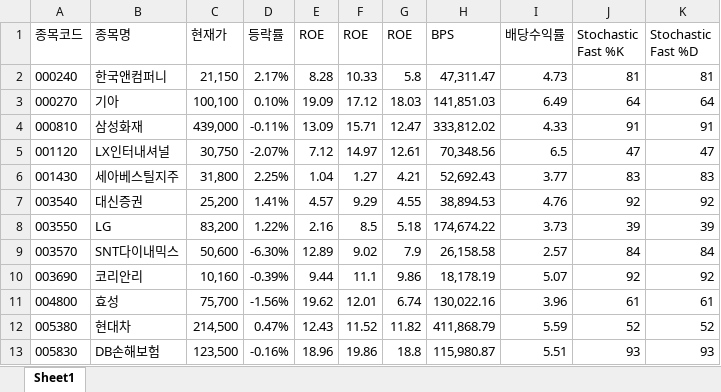
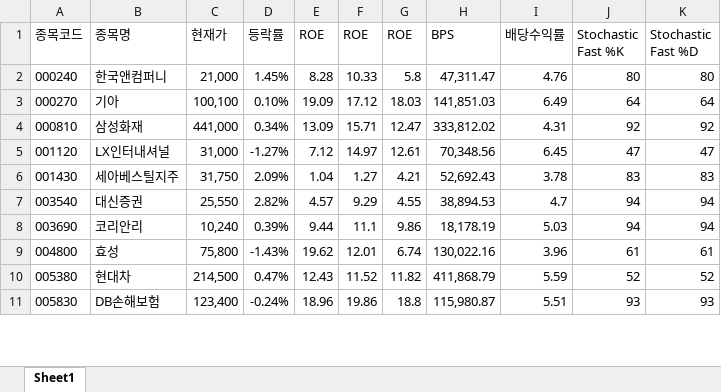
Before and after one commit to ez4happy/DividendGrowth, an Excel workbook: 1.xlsx, sheet Sheet1, drawn as a sheet; only a part is shown; values as stored, in another font and other column widths than the file's, no borders; removed rows and columns are numbered as before the commit, all else as after; the diff covers the shown part only; the diff names each change by its address in the sheet, - before the commit and + after, or states it on an @@ line.

Commit message:
Add files via upload

```diff
--- a/1.xlsx (sheet Sheet1)
+++ b/1.xlsx (sheet Sheet1)
-C2 (현재가): 21,150
+C2 (현재가): 21,000
-D2 (등락률): 2.17%
+D2 (등락률): 1.45%
-I2 (배당수익률): 4.73
+I2 (배당수익률): 4.76
-J2 (Stochastic Fast %K): 81
+J2 (Stochastic Fast %K): 80
-K2 (Stochastic Fast %D): 81
+K2 (Stochastic Fast %D): 80
-C4 (현재가): 439,000
+C4 (현재가): 441,000
-D4 (등락률): -0.11%
+D4 (등락률): 0.34%
-I4 (배당수익률): 4.33
+I4 (배당수익률): 4.31
-J4 (Stochastic Fast %K): 91
+J4 (Stochastic Fast %K): 92
-K4 (Stochastic Fast %D): 91
+K4 (Stochastic Fast %D): 92
-C5 (현재가): 30,750
+C5 (현재가): 31,000
-D5 (등락률): -2.07%
+D5 (등락률): -1.27%
-I5 (배당수익률): 6.5
+I5 (배당수익률): 6.45
-C6 (현재가): 31,800
+C6 (현재가): 31,750
-D6 (등락률): 2.25%
+D6 (등락률): 2.09%
-I6 (배당수익률): 3.77
+I6 (배당수익률): 3.78
-C7 (현재가): 25,200
+C7 (현재가): 25,550
-D7 (등락률): 1.41%
+D7 (등락률): 2.82%
-I7 (배당수익률): 4.76
+I7 (배당수익률): 4.7
-J7 (Stochastic Fast %K): 92
+J7 (Stochastic Fast %K): 94
-K7 (Stochastic Fast %D): 92
+K7 (Stochastic Fast %D): 94
-row 8: 003550 | LG | 83,200 | 1.22% | 2.16 | 8.5 | 5.18 | 174,674.22 | 3.73 | 39 | 39
-row 9: 003570 | SNT다이내믹스 | 50,600 | -6.30% | 12.89 | 9.02 | 7.9 | 26,158.58 | 2.57 | 84 | 84
-C8 (현재가): 10,160
+C8 (현재가): 10,240
-D8 (등락률): -0.39%
+D8 (등락률): 0.39%
-I8 (배당수익률): 5.07
+I8 (배당수익률): 5.03
-J8 (Stochastic Fast %K): 92
+J8 (Stochastic Fast %K): 94
-K8 (Stochastic Fast %D): 92
+K8 (Stochastic Fast %D): 94
-C9 (현재가): 75,700
+C9 (현재가): 75,800
-D9 (등락률): -1.56%
+D9 (등락률): -1.43%
-C11 (현재가): 123,500
+C11 (현재가): 123,400
-D11 (등락률): -0.16%
+D11 (등락률): -0.24%
```
Also changed, not shown: 13 removed rows and 81 edited cells elsewhere in this sheet.
